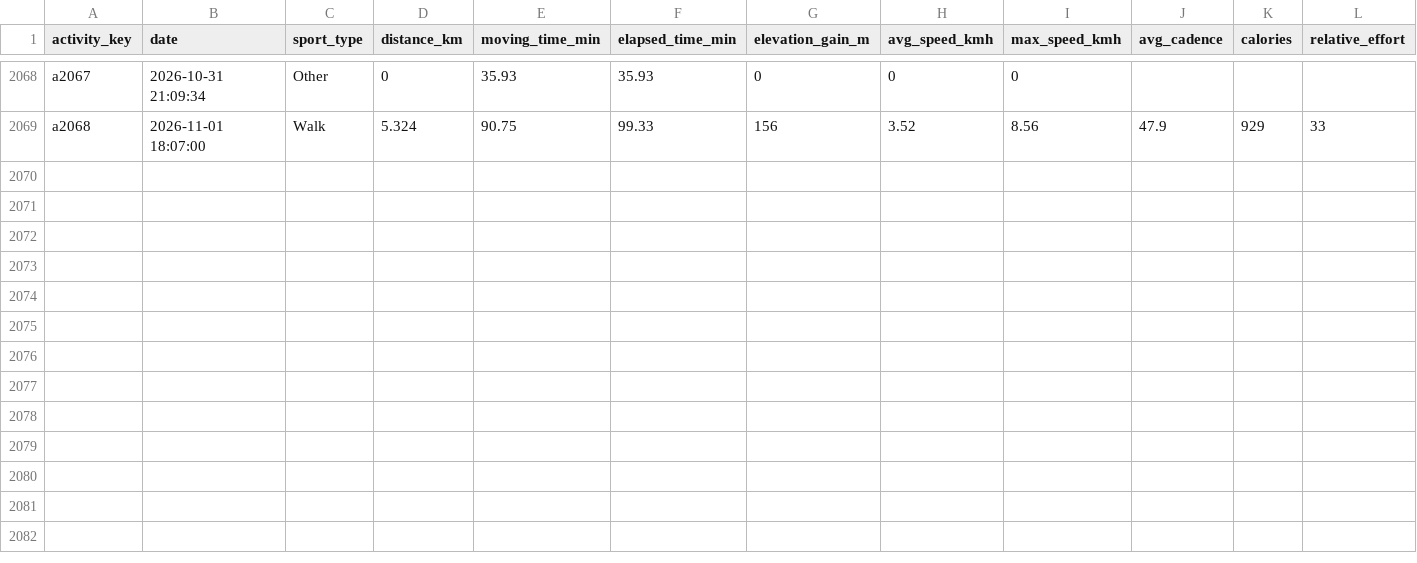
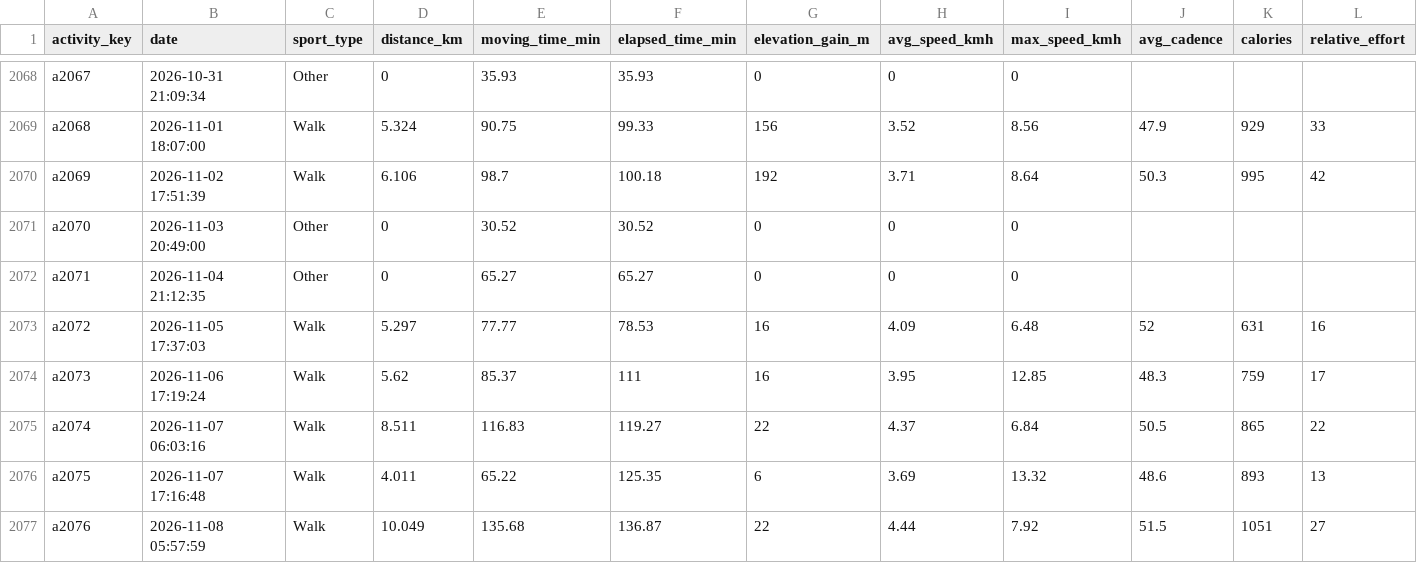
Before and after one commit to hpgerald/my-strava-journey, a CSV file: public/data/activities.csv, drawn as a sheet; only a part is shown, gaps mark what is left out; rows hold the shown columns only; the diff names each change by its address in the sheet, - before the commit and + after, or states it on an @@ line.

Commit message:
Weekly data to 8 Nov 2026: 2,076 outings, 315-day streak; book, SEO and notes refreshed

```diff
--- a/public/data/activities.csv
+++ b/public/data/activities.csv
+row 2070: a2069 | 2026-11-02 17:51:39 | Walk | 6.106 | 98.7 | 100.18 | 192 | 3.71 | 8.64 | 50.3 | 995 | 42
+row 2071: a2070 | 2026-11-03 20:49:00 | Other | 0 | 30.52 | 30.52 | 0 | 0 | 0
+row 2072: a2071 | 2026-11-04 21:12:35 | Other | 0 | 65.27 | 65.27 | 0 | 0 | 0
+row 2073: a2072 | 2026-11-05 17:37:03 | Walk | 5.297 | 77.77 | 78.53 | 16 | 4.09 | 6.48 | 52 | 631 | 16
+row 2074: a2073 | 2026-11-06 17:19:24 | Walk | 5.62 | 85.37 | 111 | 16 | 3.95 | 12.85 | 48.3 | 759 | 17
+row 2075: a2074 | 2026-11-07 06:03:16 | Walk | 8.511 | 116.83 | 119.27 | 22 | 4.37 | 6.84 | 50.5 | 865 | 22
+row 2076: a2075 | 2026-11-07 17:16:48 | Walk | 4.011 | 65.22 | 125.35 | 6 | 3.69 | 13.32 | 48.6 | 893 | 13
+row 2077: a2076 | 2026-11-08 05:57:59 | Walk | 10.049 | 135.68 | 136.87 | 22 | 4.44 | 7.92 | 51.5 | 1051 | 27
```
Also changed, not shown: public/data/activity_geo.csv, public/data/comparisons.csv, 23 other files.
